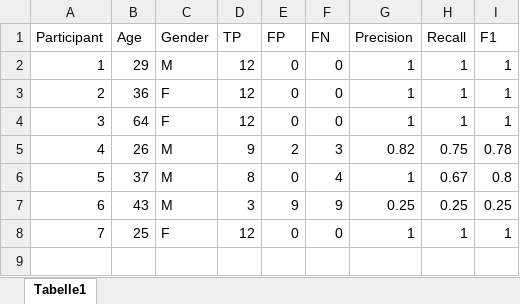
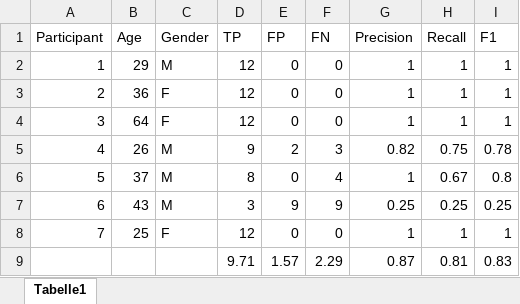
Before and after one commit to aeblik/eeg_pong-game, an Excel workbook: detection_analysis.xlsx, sheet Tabelle1, drawn as a sheet; values as stored, in another font and other column widths than the file's, no borders; the diff names each change by its address in the sheet, - before the commit and + after, or states it on an @@ line.

Commit message:
update xlsx

```diff
--- a/detection_analysis.xlsx (sheet Tabelle1)
+++ b/detection_analysis.xlsx (sheet Tabelle1)
+row 9:  |  |  | 9.71 | 1.57 | 2.29 | 0.87 | 0.81 | 0.83
```
